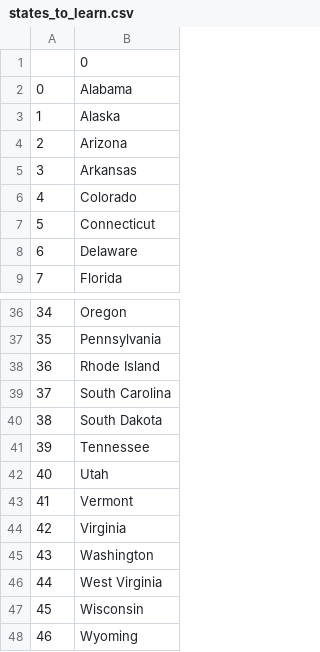
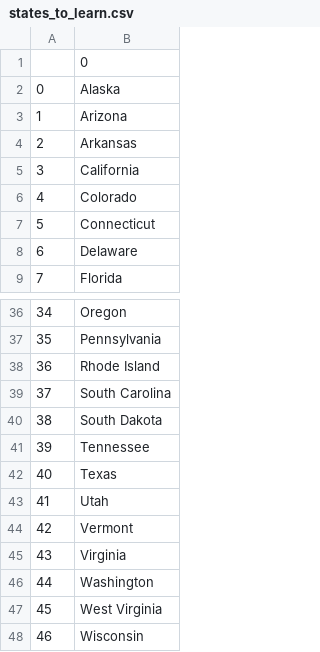
Before and after one commit to Aglaq/OneHundredDaysOfCode, a CSV file: Day25/states_to_learn.csv, drawn as a sheet; only a part is shown, gaps mark what is left out; the shorter side is filled out with more unchanged rows; removed rows and columns are numbered as before the commit, all else as after; the diff names each change by its address in the sheet, - before the commit and + after, or states it on an @@ line.

Commit message:
Day 25 corrected missing_states list

```diff
--- a/Day25/states_to_learn.csv
+++ b/Day25/states_to_learn.csv
-row 2: 0 | Alabama
@@ column A renumbered from row 2 down @@
+row 5: 3 | California
+row 42: 40 | Texas
```
Also changed, not shown: 1 other file.
